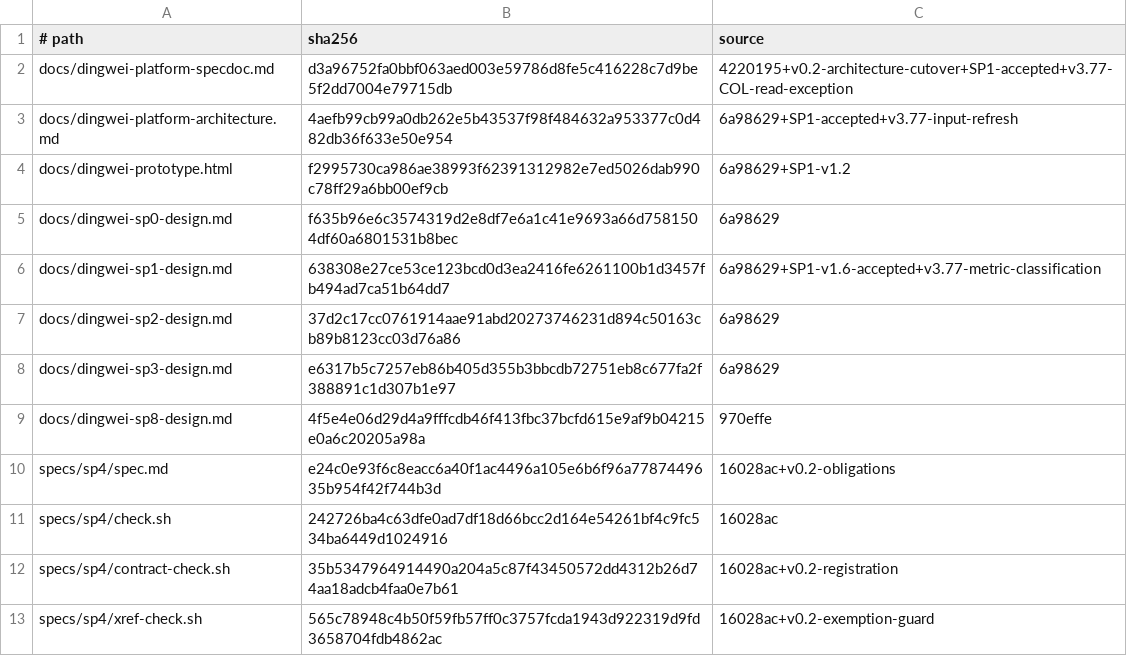
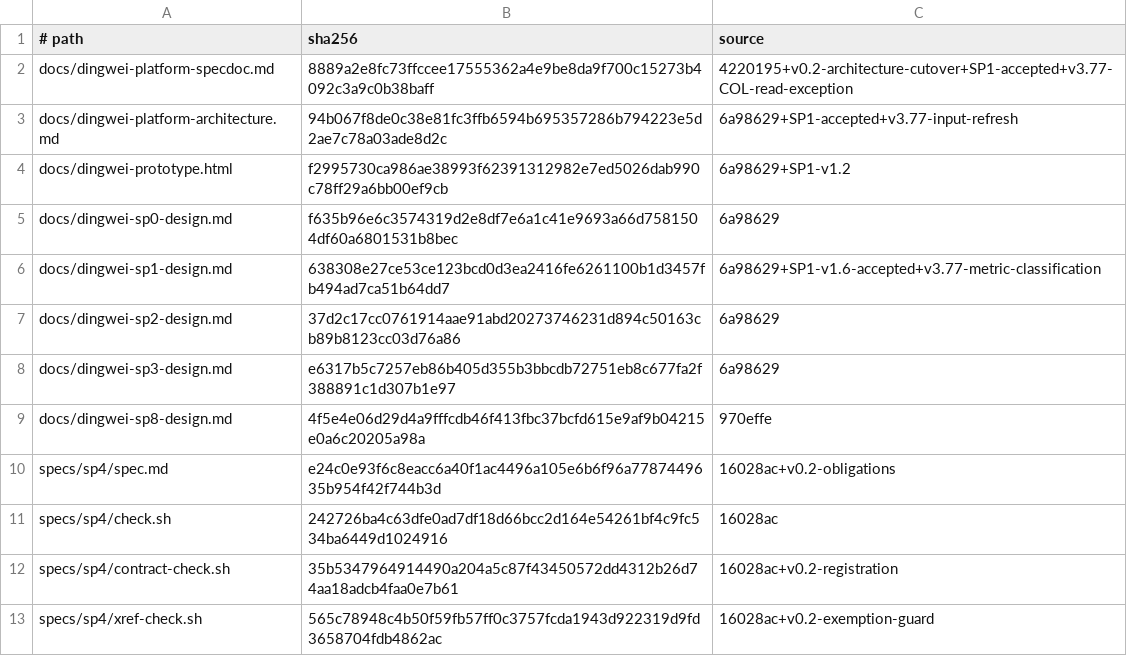
Before and after one commit to zhangzongchu2019/DingWei, a TSV file: specs/v0.2/baseline-manifest.tsv, drawn as a sheet.

```diff
--- a/specs/v0.2/baseline-manifest.tsv
+++ b/specs/v0.2/baseline-manifest.tsv
@@ -1,4 +1,4 @@
 # path	sha256	source
-docs/dingwei-platform-specdoc.md	d3a96752fa0bbf063aed003e59786d8fe5c416228c7d9be5f2dd7004e79715db	4220195+v0.2-architecture-cutover+SP1-accepted+v3.77-COL-read-exception
-docs/dingwei-platform-architecture.md	4aefb99cb99a0db262e5b43537f98f484632a953377c0d482db36f633e50e954	6a98629+SP1-accepted+v3.77-input-refresh
+docs/dingwei-platform-specdoc.md	8889a2e8fc73ffccee17555362a4e9be8da9f700c15273b4092c3a9c0b38baff	4220195+v0.2-architecture-cutover+SP1-accepted+v3.77-COL-read-exception
+docs/dingwei-platform-architecture.md	94b067f8de0c38e81fc3ffb6594b695357286b794223e5d2ae7c78a03ade8d2c	6a98629+SP1-accepted+v3.77-input-refresh
 docs/dingwei-prototype.html	f2995730ca986ae38993f62391312982e7ed5026dab990c78ff29a6bb00ef9cb	6a98629+SP1-v1.2
```
Also changed, not shown: 5 other files.
